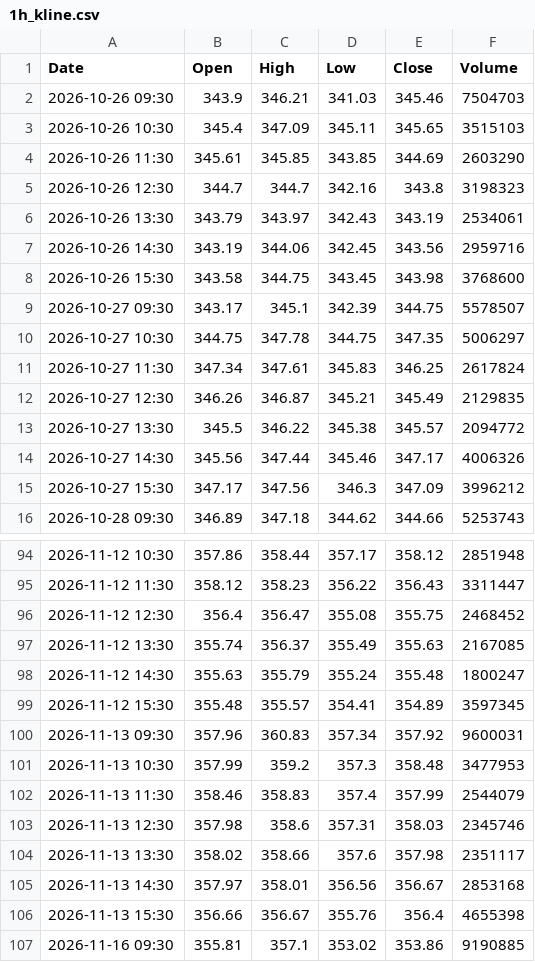
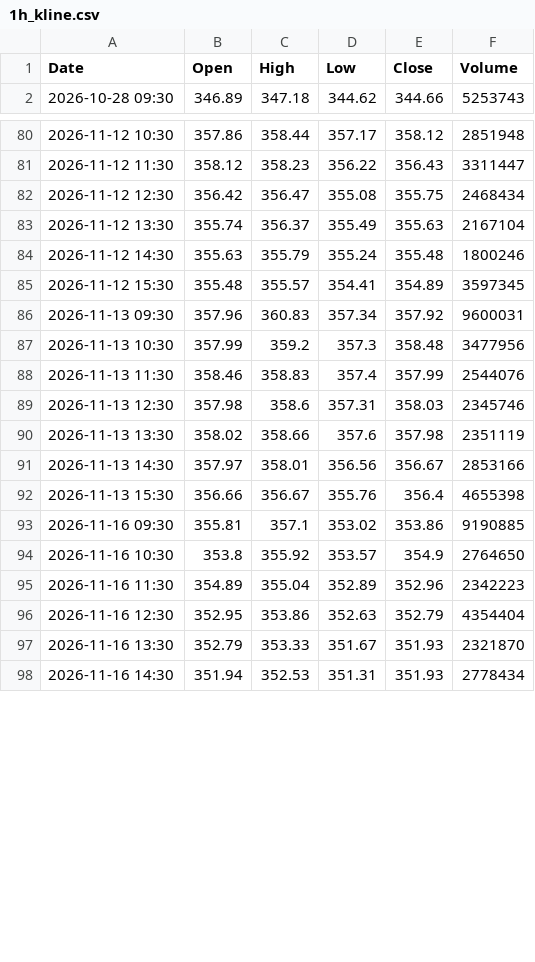
Before and after one commit to anonymousKo/market-fetcher, a CSV file: kline_data/AAPL/1h_kline.csv, drawn as a sheet; only a part is shown, gaps mark what is left out; the shorter side is filled out with more unchanged rows; the diff covers the shown part only.

```diff
--- a/kline_data/AAPL/1h_kline.csv
+++ b/kline_data/AAPL/1h_kline.csv
@@ -1,16 +1,2 @@
 Date,Open,High,Low,Close,Volume
-2026-10-26 09:30,343.9,346.21,341.03,345.46,7504703
-2026-10-26 10:30,345.4,347.09,345.11,345.65,3515103
-2026-10-26 11:30,345.61,345.85,343.85,344.69,2603290
-2026-10-26 12:30,344.7,344.7,342.16,343.8,3198323
-2026-10-26 13:30,343.79,343.97,342.43,343.19,2534061
-2026-10-26 14:30,343.19,344.06,342.45,343.56,2959716
-2026-10-26 15:30,343.58,344.75,343.45,343.98,3768600
-2026-10-27 09:30,343.17,345.1,342.39,344.75,5578507
-2026-10-27 10:30,344.75,347.78,344.75,347.35,5006297
-2026-10-27 11:30,347.34,347.61,345.83,346.25,2617824
-2026-10-27 12:30,346.26,346.87,345.21,345.49,2129835
-2026-10-27 13:30,345.5,346.22,345.38,345.57,2094772
-2026-10-27 14:30,345.56,347.44,345.46,347.17,4006326
-2026-10-27 15:30,347.17,347.56,346.3,347.09,3996212
 2026-10-28 09:30,346.89,347.18,344.62,344.66,5253743
@@ -95,12 +81,12 @@ Date,Open,High,Low,Close,Volume
 2026-11-12 11:30,358.12,358.23,356.22,356.43,3311447
-2026-11-12 12:30,356.4,356.47,355.08,355.75,2468452
-2026-11-12 13:30,355.74,356.37,355.49,355.63,2167085
-2026-11-12 14:30,355.63,355.79,355.24,355.48,1800247
+2026-11-12 12:30,356.42,356.47,355.08,355.75,2468434
+2026-11-12 13:30,355.74,356.37,355.49,355.63,2167104
+2026-11-12 14:30,355.63,355.79,355.24,355.48,1800246
 2026-11-12 15:30,355.48,355.57,354.41,354.89,3597345
 2026-11-13 09:30,357.96,360.83,357.34,357.92,9600031
-2026-11-13 10:30,357.99,359.2,357.3,358.48,3477953
-2026-11-13 11:30,358.46,358.83,357.4,357.99,2544079
+2026-11-13 10:30,357.99,359.2,357.3,358.48,3477956
+2026-11-13 11:30,358.46,358.83,357.4,357.99,2544076
 2026-11-13 12:30,357.98,358.6,357.31,358.03,2345746
-2026-11-13 13:30,358.02,358.66,357.6,357.98,2351117
-2026-11-13 14:30,357.97,358.01,356.56,356.67,2853168
+2026-11-13 13:30,358.02,358.66,357.6,357.98,2351119
+2026-11-13 14:30,357.97,358.01,356.56,356.67,2853166
 2026-11-13 15:30,356.66,356.67,355.76,356.4,4655398
```
Also changed, not shown: 3 added rows and 54 edited cells elsewhere in this file, kline_data/GC_F/1h_kline.csv, kline_data/MSFT/1h_kline.csv, 19 other files.
